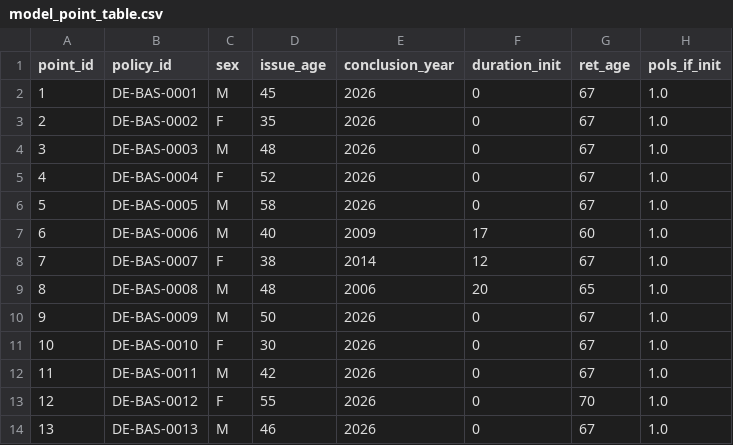
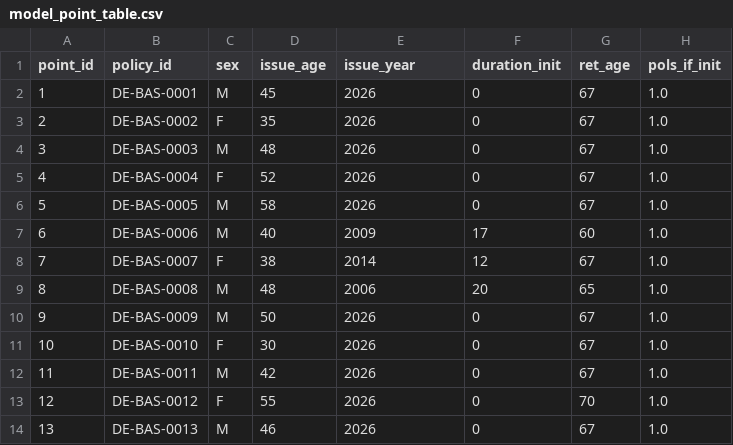
Before and after one commit to Degelmann-Solutions/delib-testbed, a CSV file: products/basisrente/model_point_table.csv, drawn as a sheet; only a part is shown; the diff names each change by its address in the sheet, - before the commit and + after, or states it on an @@ line.

```diff
--- a/products/basisrente/model_point_table.csv
+++ b/products/basisrente/model_point_table.csv
-E1: conclusion_year
+E1: issue_year
```
Also changed, not shown: products/sofortrente/model_point_table.csv, 17 other files.
